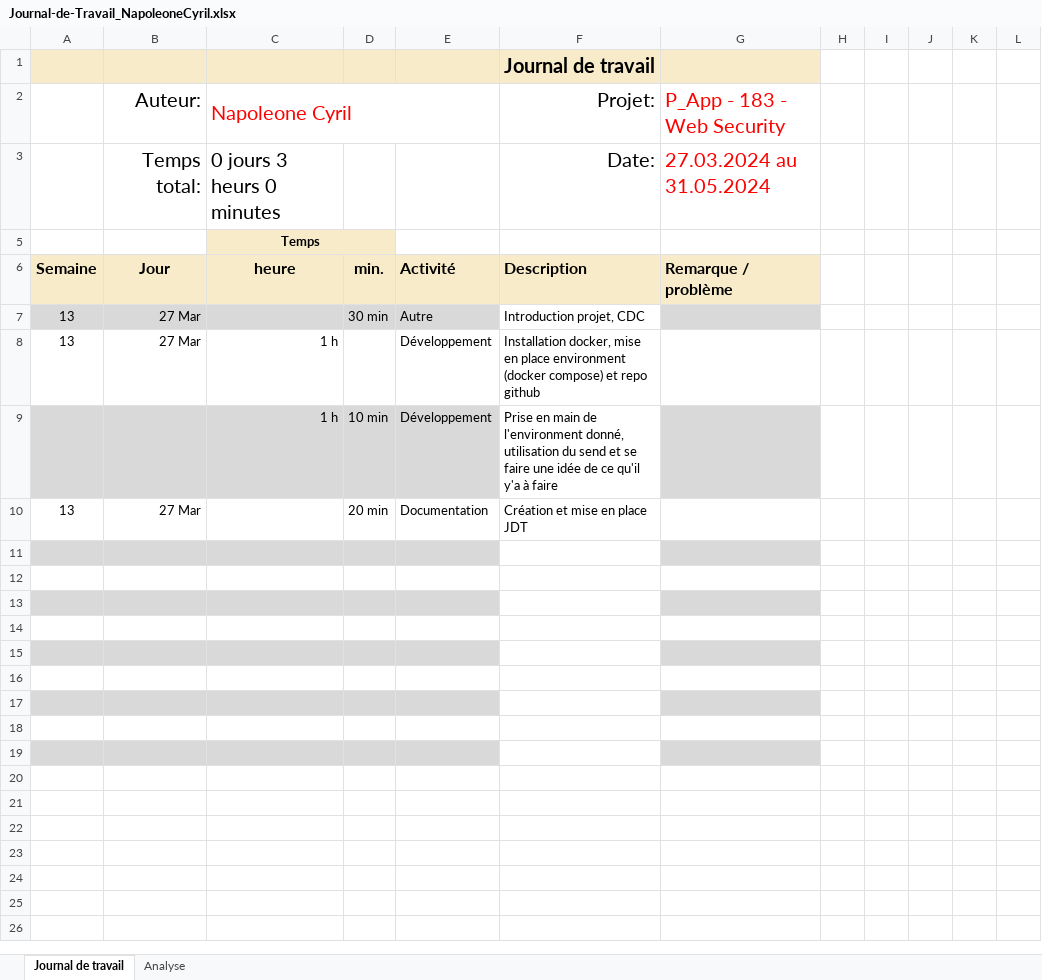
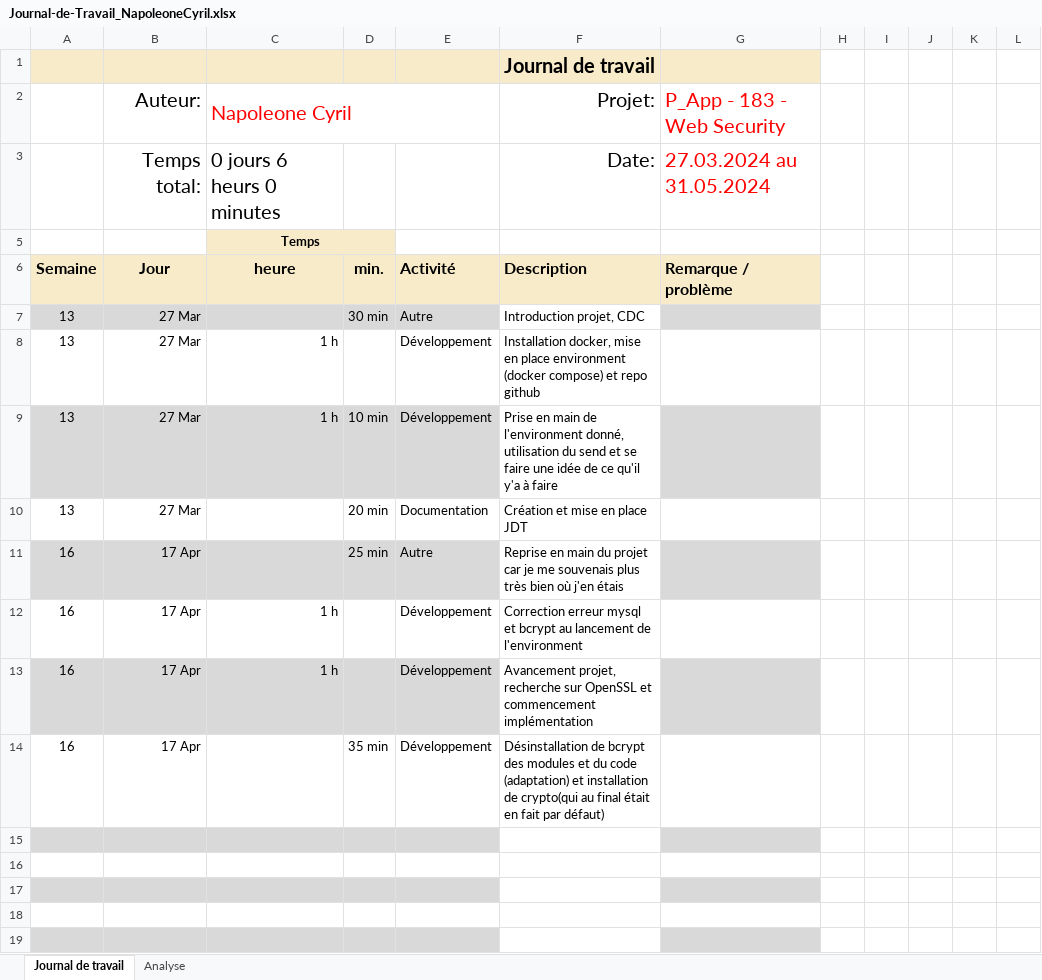
Before and after one commit to cyrilnapo/P_App-183, an Excel workbook: doc/Journal-de-Travail_NapoleoneCyril.xlsx, sheet Journal de travail, drawn as a sheet; values as stored, in another font and other column widths than the file's, no borders; conditional formats and table styles not drawn; the diff names each change by its address in the sheet, - before the commit and + after, or states it on an @@ line.

```diff
--- a/doc/Journal-de-Travail_NapoleoneCyril.xlsx (sheet Journal de travail)
+++ b/doc/Journal-de-Travail_NapoleoneCyril.xlsx (sheet Journal de travail)
-C3: 0 jours 3 heurs 0 minutes
+C3: 0 jours 6 heurs 0 minutes
-A9: (empty)
+A9: 13
-B9: (empty)
+B9: 27 Mar
-row 11: (empty)
+row 11: 16 | 17 Apr |  | 25 min | Autre | Reprise en main du projet car je me souvenais plus très bien où j'en étais
-row 12: (empty)
+row 12: 16 | 17 Apr | 1 h |  | Développement | Correction erreur mysql et bcrypt au lancement de l'environment
-row 13: (empty)
+row 13: 16 | 17 Apr | 1 h |  | Développement | Avancement projet, recherche sur OpenSSL et commencement implémentation
-row 14: (empty)
+row 14: 16 | 17 Apr |  | 35 min | Développement | Désinstallation de bcrypt des modules et du code (adaptation) et installation de crypto(qui au final était en fait par défaut)
```
Also changed, not shown: sheet Analyse, hidden cells, charts or pictures, 6 other files.
